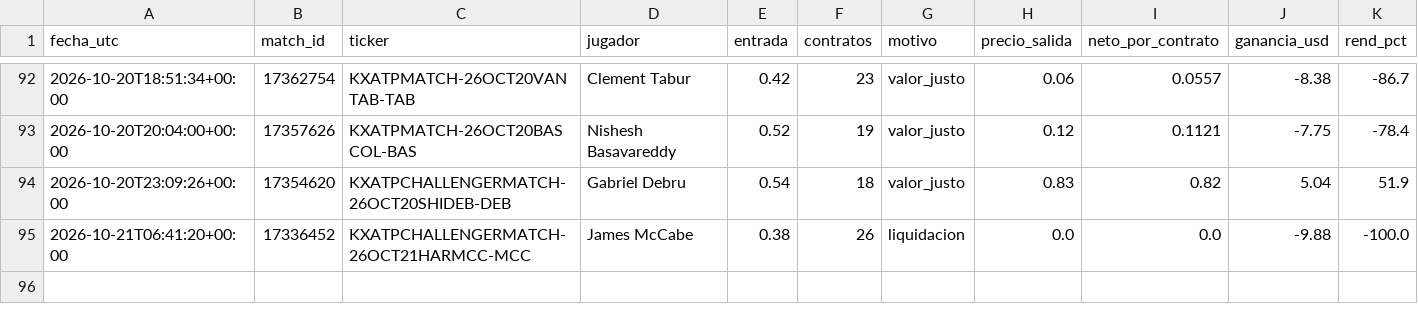
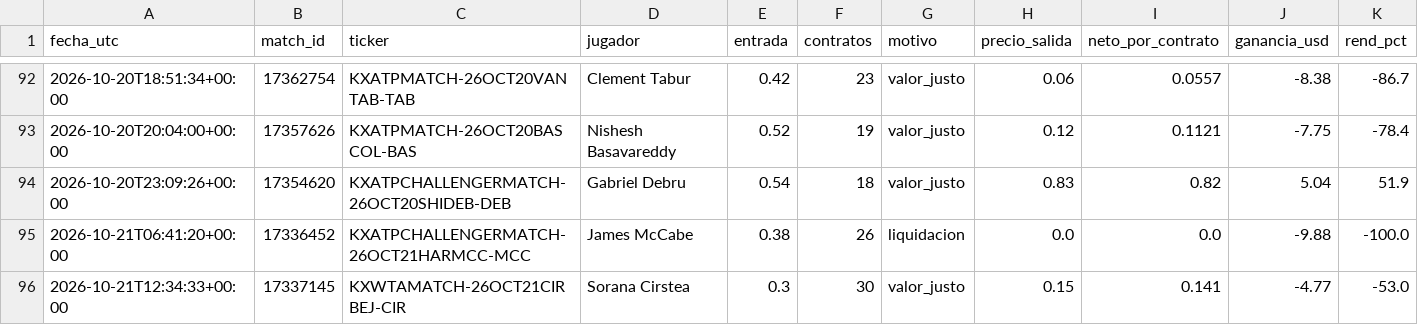
Before and after one commit to dineroforever/tenis-alertas, a CSV file: senales_salidas.csv, drawn as a sheet; only a part is shown, gaps mark what is left out.

```diff
--- a/senales_salidas.csv
+++ b/senales_salidas.csv
@@ -95 +95,2 @@ fecha_utc,match_id,ticker,jugador,entrada,contratos,motivo,precio_salida,neto_po
 2026-10-21T06:41:20+00:00,17336452,KXATPCHALLENGERMATCH-26OCT21HARMCC-MCC,James McCabe,0.38,26,liquidacion,0.0,0.0,-9.88,-100.0
+2026-10-21T12:34:33+00:00,17337145,KXWTAMATCH-26OCT21CIRBEJ-CIR,Sorana Cirstea,0.3,30,valor_justo,0.15,0.141,-4.77,-53.0
```
Also changed, not shown: candado.csv, candidatos.csv, 2 other files.
